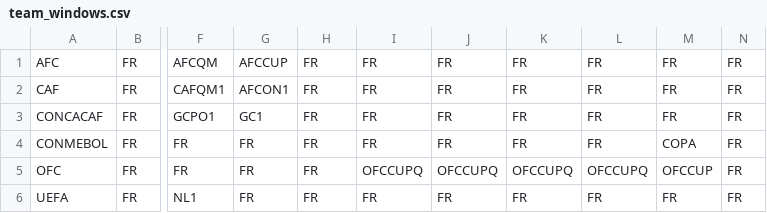
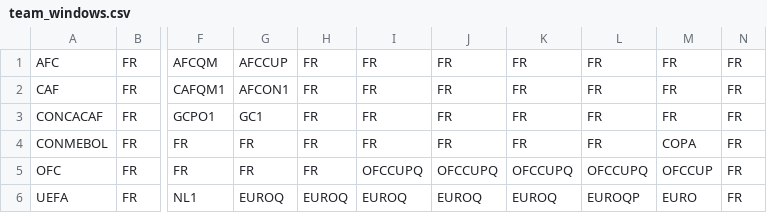
Before and after one commit to nairrrahul/club-manager, a CSV file: src/engine/data/team_windows.csv, drawn as a sheet; only a part is shown, gaps mark what is left out; the diff names each change by its address in the sheet, - before the commit and + after, or states it on an @@ line.

Commit message:
EUROs

```diff
--- a/src/engine/data/team_windows.csv
+++ b/src/engine/data/team_windows.csv
-G6: FR
+G6: EUROQ
-H6: FR
+H6: EUROQ
-I6: FR
+I6: EUROQ
-J6: FR
+J6: EUROQ
-K6: FR
+K6: EUROQ
-L6: FR
+L6: EUROQP
-M6: FR
+M6: EURO
```
Also changed, not shown: 14 other files.
